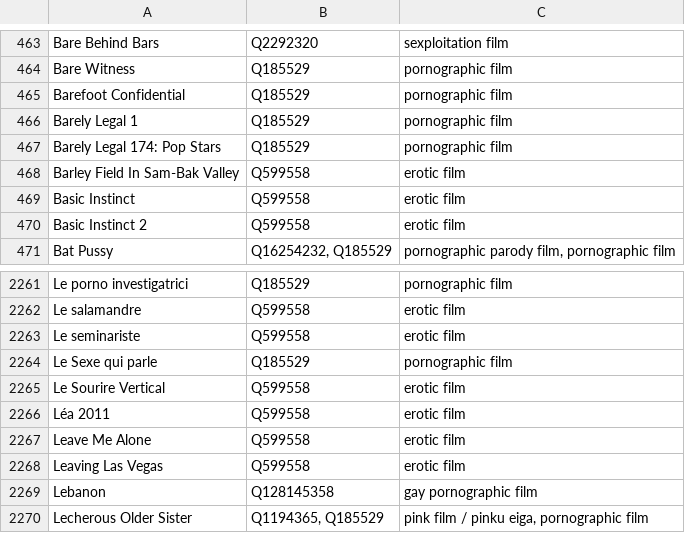
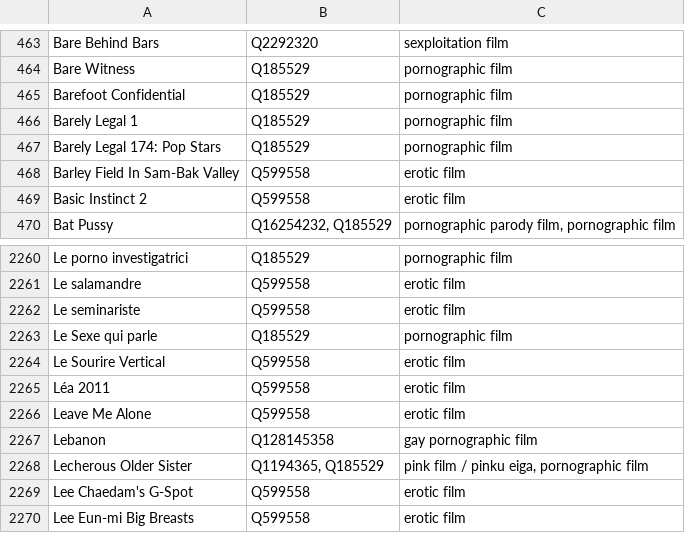
Before and after one commit to italesawy-droid/familyblocker-lists, a TSV file: blocked_titles_sources.tsv, drawn as a sheet; only a part is shown, gaps mark what is left out; the shorter side is filled out with more unchanged rows.

```diff
--- a/blocked_titles_sources.tsv
+++ b/blocked_titles_sources.tsv
@@ -468,3 +468,2 @@ Barely Legal 174: Pop Stars	Q185529	pornographic film
 Barley Field In Sam-Bak Valley	Q599558	erotic film
-Basic Instinct	Q599558	erotic film
 Basic Instinct 2	Q599558	erotic film
@@ -2267,3 +2266,2 @@ Léa 2011	Q599558	erotic film
 Leave Me Alone	Q599558	erotic film
-Leaving Las Vegas	Q599558	erotic film
 Lebanon	Q128145358	gay pornographic film
```
Also changed, not shown: 4 other files.
